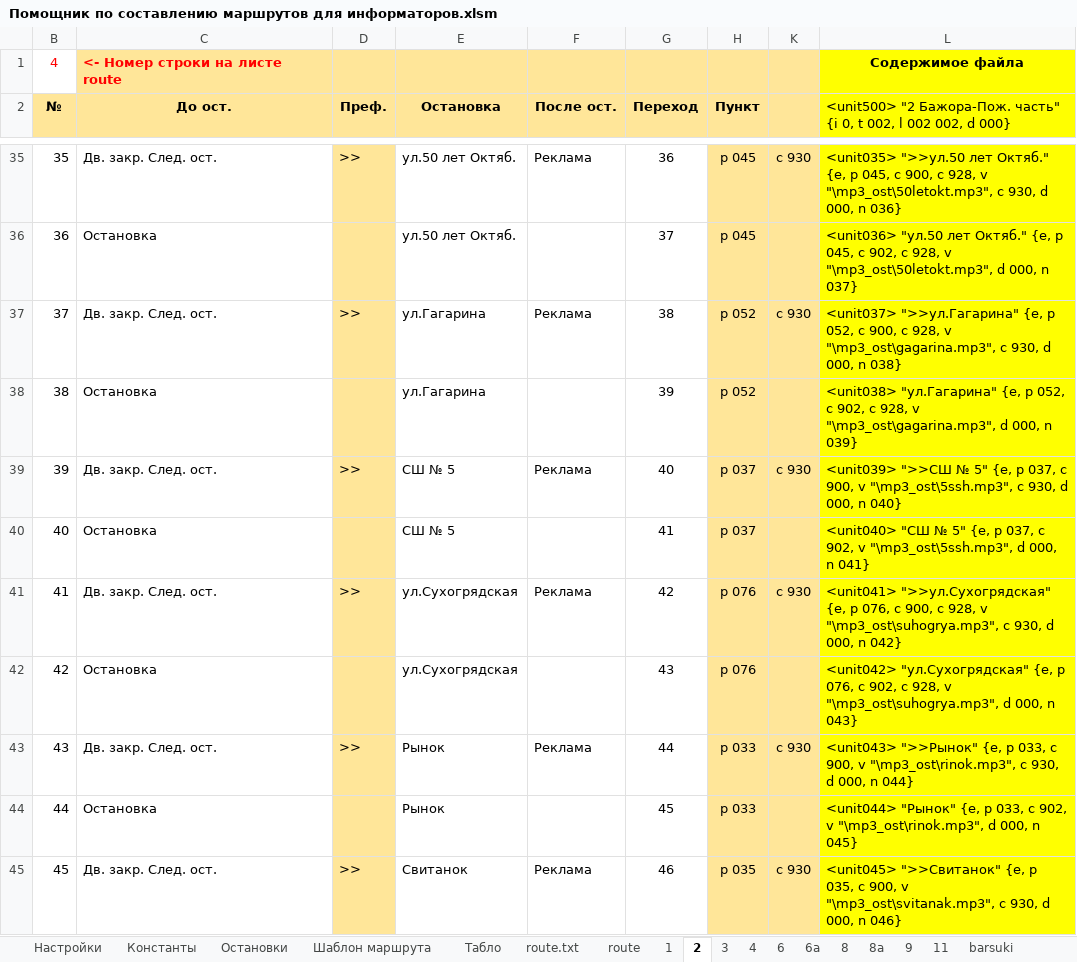
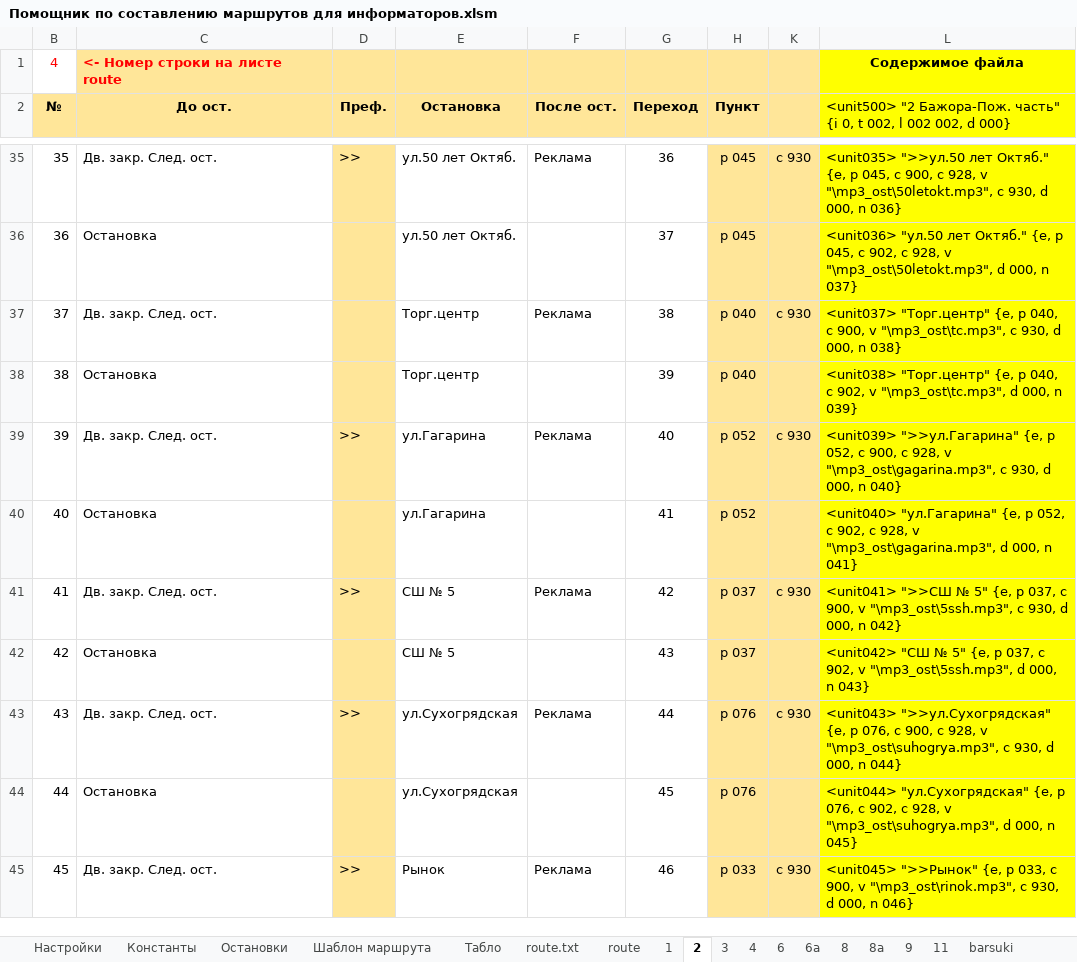
Before and after one commit to Autopark18/___MyDocuments___, an Excel workbook: gBuse/!_Маршруты_!/Жодино (готовый вариант)/Помощник по составлению маршрутов для информаторов.xlsm, sheet 2, drawn as a sheet; only a part is shown, gaps mark what is left out; values as stored, in another font and other column widths than the file's, no borders; the diff covers the shown part only; the diff names each change by its address in the sheet, - before the commit and + after, or states it on an @@ line.

```diff
--- a/gBuse/!_Маршруты_!/Жодино (готовый вариант)/Помощник по составлению маршрутов для информаторов.xlsm (sheet 2)
+++ b/gBuse/!_Маршруты_!/Жодино (готовый вариант)/Помощник по составлению маршрутов для информаторов.xlsm (sheet 2)
-D37 (Преф.): >>
+D37 (Преф.): (empty)
-E37:E38 (Остановка): ул.Гагарина
+E37:E38 (Остановка): Торг.центр
-H37:H38 (Пункт): p 052
+H37:H38 (Пункт): p 040
-L37: <unit037> ">>ул.Гагарина" {e, p 052, c 900, c 928, v "\mp3_ost\gagarina.mp3", c 930,…
+L37: <unit037> "Торг.центр" {e, p 040, c 900, v "\mp3_ost\tc.mp3", c 930,…
-L38: <unit038> "ул.Гагарина" {e, p 052, c 902, c 928, v "\mp3_ost\gagarina.mp3", d 000,…
+L38: <unit038> "Торг.центр" {e, p 040, c 902, v "\mp3_ost\tc.mp3", d 000,…
-E39:E40 (Остановка): СШ № 5
+E39:E40 (Остановка): ул.Гагарина
-H39:H40 (Пункт): p 037
+H39:H40 (Пункт): p 052
-L39: <unit039> ">>СШ № 5" {e, p 037, c 900, v "\mp3_ost\5ssh.mp3", c 930,…
+L39: <unit039> ">>ул.Гагарина" {e, p 052, c 900, c 928, v "\mp3_ost\gagarina.mp3", c 930,…
-L40: <unit040> "СШ № 5" {e, p 037, c 902, v "\mp3_ost\5ssh.mp3", d 000,…
+L40: <unit040> "ул.Гагарина" {e, p 052, c 902, c 928, v "\mp3_ost\gagarina.mp3", d 000,…
-E41:E42 (Остановка): ул.Сухогрядская
+E41:E42 (Остановка): СШ № 5
-H41:H42 (Пункт): p 076
+H41:H42 (Пункт): p 037
-L41: <unit041> ">>ул.Сухогрядская" {e, p 076, c 900, c 928, v "\mp3_ost\suhogrya.mp3", c 930,…
+L41: <unit041> ">>СШ № 5" {e, p 037, c 900, v "\mp3_ost\5ssh.mp3", c 930,…
-L42: <unit042> "ул.Сухогрядская" {e, p 076, c 902, c 928, v "\mp3_ost\suhogrya.mp3", d 000,…
+L42: <unit042> "СШ № 5" {e, p 037, c 902, v "\mp3_ost\5ssh.mp3", d 000,…
-E43:E44 (Остановка): Рынок
+E43:E44 (Остановка): ул.Сухогрядская
-H43:H44 (Пункт): p 033
+H43:H44 (Пункт): p 076
-L43: <unit043> ">>Рынок" {e, p 033, c 900, v "\mp3_ost\rinok.mp3", c 930,…
+L43: <unit043> ">>ул.Сухогрядская" {e, p 076, c 900, c 928, v "\mp3_ost\suhogrya.mp3", c 930,…
-L44: <unit044> "Рынок" {e, p 033, c 902, v "\mp3_ost\rinok.mp3", d 000,…
+L44: <unit044> "ул.Сухогрядская" {e, p 076, c 902, c 928, v "\mp3_ost\suhogrya.mp3", d 000,…
-E45 (Остановка): Свитанок
+E45 (Остановка): Рынок
-H45 (Пункт): p 035
+H45 (Пункт): p 033
-L45: <unit045> ">>Свитанок" {e, p 035, c 900, v "\mp3_ost\svitanak.mp3", c 930,…
+L45: <unit045> ">>Рынок" {e, p 033, c 900, v "\mp3_ost\rinok.mp3", c 930,…
```
Also changed, not shown: 5 added rows, 3 removed rows and 130 edited cells elsewhere in this sheet, sheet 3, sheet 4, sheet 6a, sheet 9, formulas that keep their value, hidden cells, Табели/!Анализ выполнения задания по водителям за 2019 г..xlsm, Табели/!Табель работы авто за 2019 г..xlsm, 11 other files.
